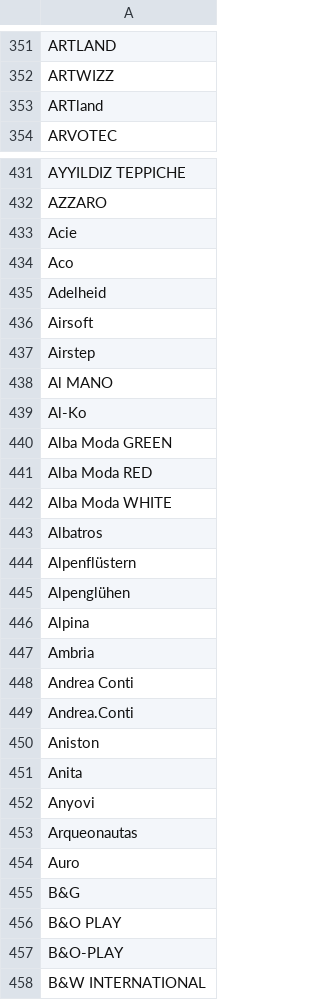
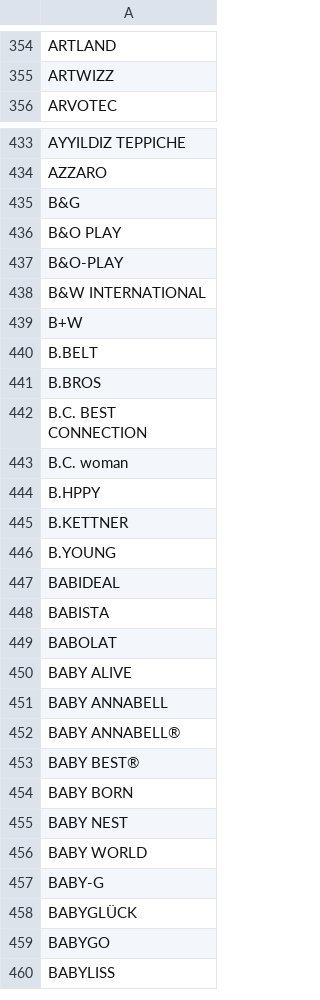
Before and after one commit to TimoPurzner/Hackathon-Coburg-2018, a CSV file: slots/brand.csv, drawn as a sheet; only a part is shown, gaps mark what is left out; the shorter side is filled out with more unchanged rows; the diff covers the shown part only.

```diff
--- a/slots/brand.csv
+++ b/slots/brand.csv
@@ -352,3 +355,2 @@ ARTLAND
 ARTWIZZ
-ARTland
 ARVOTEC
@@ -432,24 +434,2 @@ AYYILDIZ TEPPICHE
 AZZARO
-Acie
-Aco
-Adelheid
-Airsoft
-Airstep
-Al MANO
-Al-Ko
-Alba Moda GREEN
-Alba Moda RED
-Alba Moda WHITE
-Albatros
-Alpenflüstern
-Alpenglühen
-Alpina
-Ambria
-Andrea Conti
-Andrea.Conti
-Aniston
-Anita
-Anyovi
-Arqueonautas
-Auro
 B&G
```
Also changed, not shown: 12 removed rows and 21 moved rows elsewhere in this file, slots/category.csv, slots/colour.csv, 1 other file.
